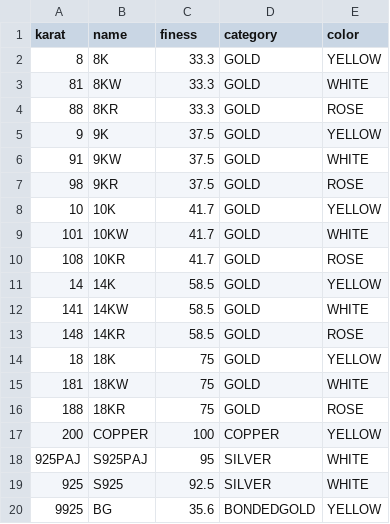
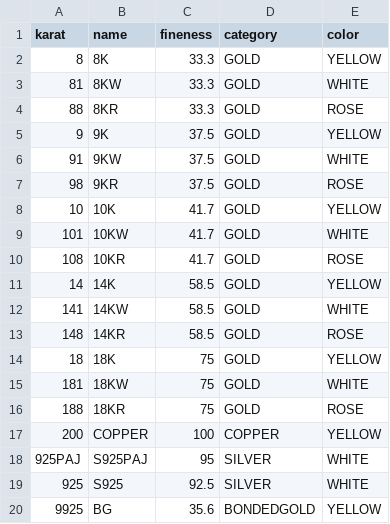
Before and after one commit to zmfengg/miscs, a CSV file: hnjcore/models/karats.csv, drawn as a sheet.

```diff
--- a/hnjcore/models/karats.csv
+++ b/hnjcore/models/karats.csv
@@ -1,2 +1,2 @@
-karat,name,finess,category,color
+karat,name,fineness,category,color
 8,8K,33.3,GOLD,YELLOW
```
Also changed, not shown: 13 other files.
